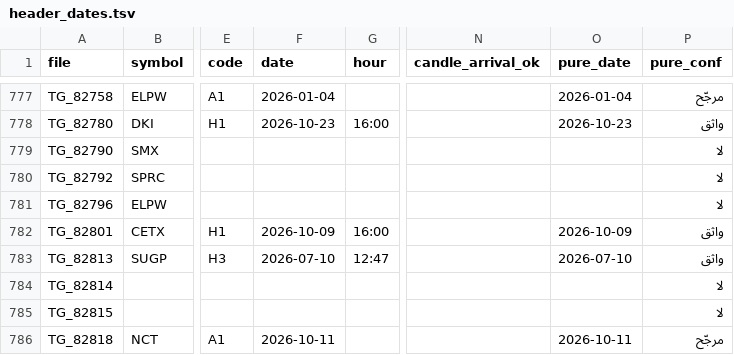
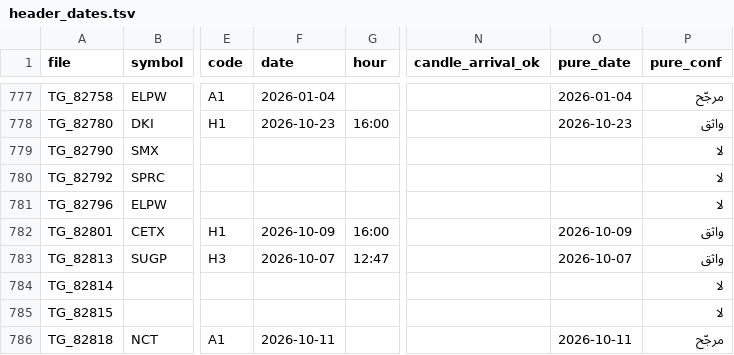
Before and after one commit to sam72x1/Super_Stocks, a TSV file: fm_forensics/date_candles/data/header_dates.tsv, drawn as a sheet; only a part is shown, gaps mark what is left out; the diff names each change by its address in the sheet, - before the commit and + after, or states it on an @@ line.

```diff
--- a/fm_forensics/date_candles/data/header_dates.tsv
+++ b/fm_forensics/date_candles/data/header_dates.tsv
-F783 (date): 2026-07-10
+F783 (date): 2026-10-07
-O783 (pure_date): 2026-07-10
+O783 (pure_date): 2026-10-07
```
Also changed, not shown: 18 other files.
